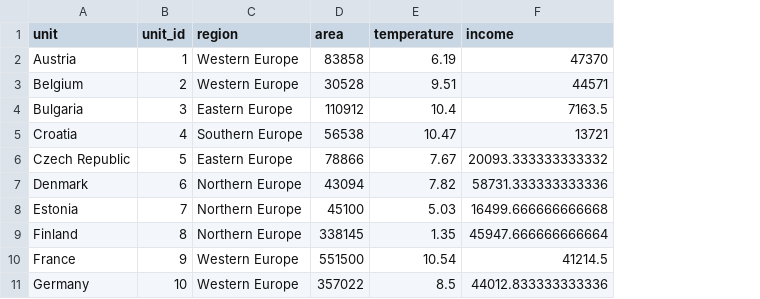
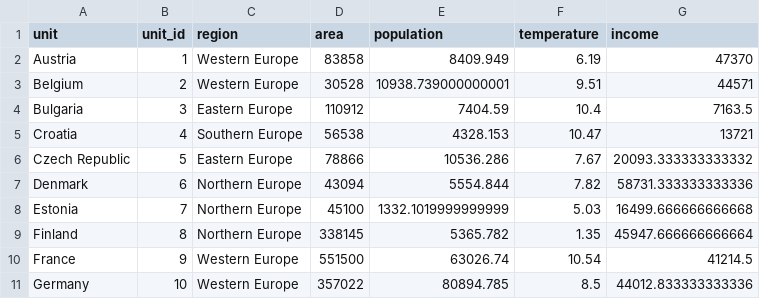
Before and after one commit to swo/amr_geography, a TSV file: db/europe_units.tsv, drawn as a sheet; only a part is shown; the diff names each change by its address in the sheet, - before the commit and + after, or states it on an @@ line.

Commit message:
europe population

```diff
--- a/db/europe_units.tsv
+++ b/db/europe_units.tsv
+column E (population), rows 2-11: 8409.949 | 10938.739000000001 | 7404.59 | 4328.153 | 10536.286 | 5554.844 | 1332.1019999999999 | 5365.782 | 63026.74 | 80894.785
```
Also changed, not shown: 3 other files.
